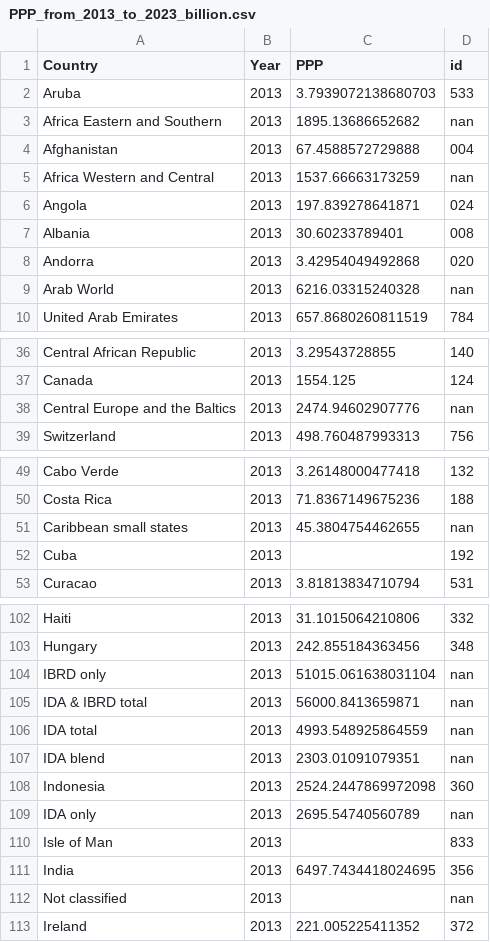
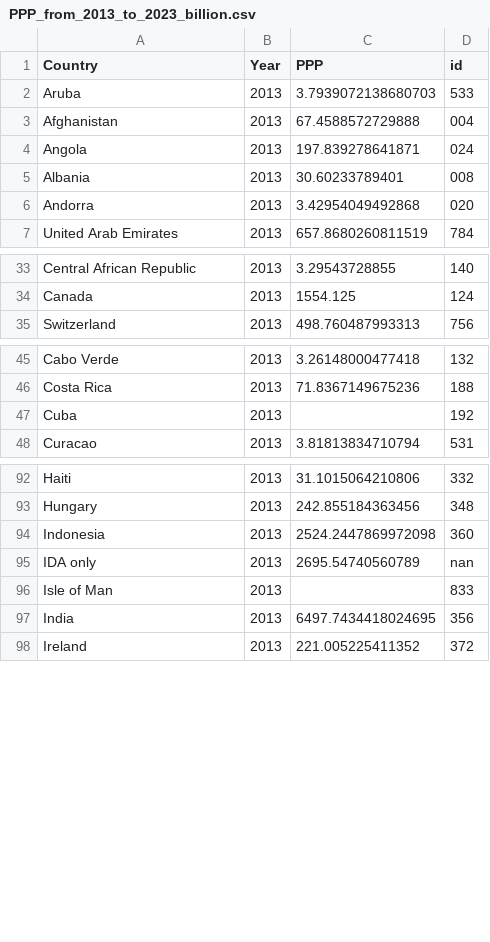
Before and after one commit to edwa0003/FIT3179-week-10-homework, a CSV file: data/PPP_from_2013_to_2023_billion.csv, drawn as a sheet; only a part is shown, gaps mark what is left out; the diff covers the shown part only; the diff names each change by its address in the sheet, - before the commit and + after, or states it on an @@ line.

```diff
--- a/data/PPP_from_2013_to_2023_billion.csv
+++ b/data/PPP_from_2013_to_2023_billion.csv
-row 3: Africa Eastern and Southern | 2013 | 1895.13686652682 | nan
-row 5: Africa Western and Central | 2013 | 1537.66663173259 | nan
-row 9: Arab World | 2013 | 6216.03315240328 | nan
-row 38: Central Europe and the Baltics | 2013 | 2474.94602907776 | nan
-row 51: Caribbean small states | 2013 | 45.3804754462655 | nan
-row 104: IBRD only | 2013 | 51015.061638031104 | nan
-row 105: IDA & IBRD total | 2013 | 56000.8413659871 | nan
-row 106: IDA total | 2013 | 4993.548925864559 | nan
-row 107: IDA blend | 2013 | 2303.01091079351 | nan
-row 112: Not classified | 2013 |  | nan
```
Also changed, not shown: 18 removed rows elsewhere in this file.
